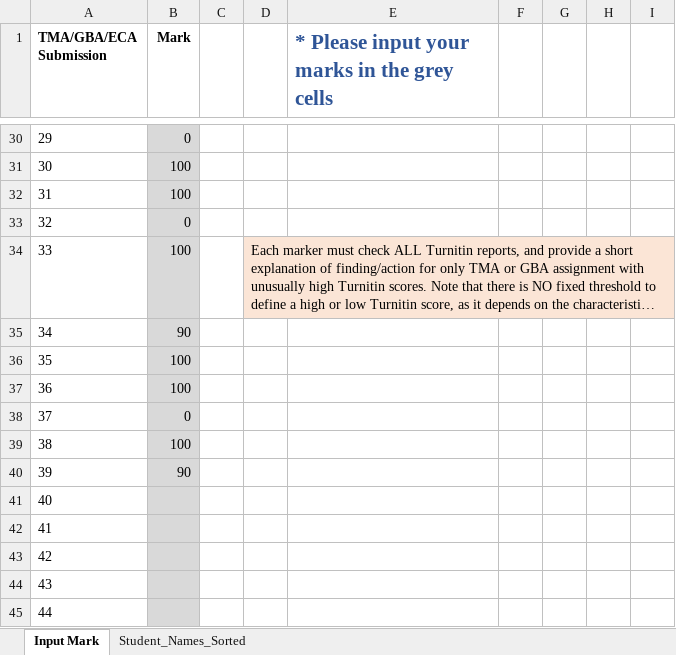
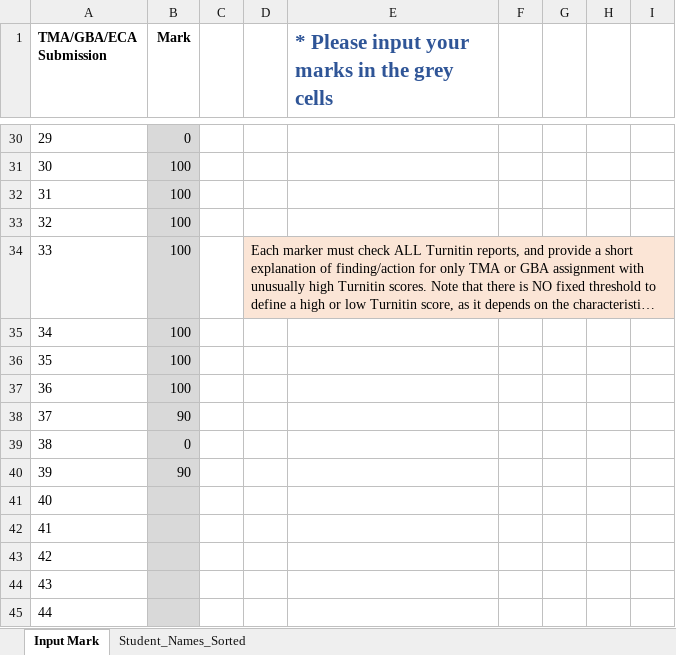
Before and after one commit to munishkumar-gh/munishkumar-gh.github.io, an Excel workbook: SuSS/2023_Sem1_ANL252_Python_4_Biz/3_Lecturer/4_PCT/Mark Input Sheet ANL 2023.xlsx, sheet Input Mark, drawn as a sheet; only a part is shown, gaps mark what is left out; long unchanged cells end in …; values as stored, in another font and other column widths than the file's, no borders; charts and pictures and conditional formats not drawn; the diff covers the shown part only; the diff names each change by its address in the sheet, - before the commit and + after, or states it on an @@ line.

```diff
--- a/SuSS/2023_Sem1_ANL252_Python_4_Biz/3_Lecturer/4_PCT/Mark Input Sheet ANL 2023.xlsx (sheet Input Mark)
+++ b/SuSS/2023_Sem1_ANL252_Python_4_Biz/3_Lecturer/4_PCT/Mark Input Sheet ANL 2023.xlsx (sheet Input Mark)
-B33 (Mark): 0
+B33 (Mark): 100
-B35 (Mark): 90
+B35 (Mark): 100
-B38 (Mark): 0
+B38 (Mark): 90
-B39 (Mark): 100
+B39 (Mark): 0
```
Also changed, not shown: 17 edited cells elsewhere in this sheet, sheet Student_Names_Sorted, formulas that keep their value, charts or pictures.
